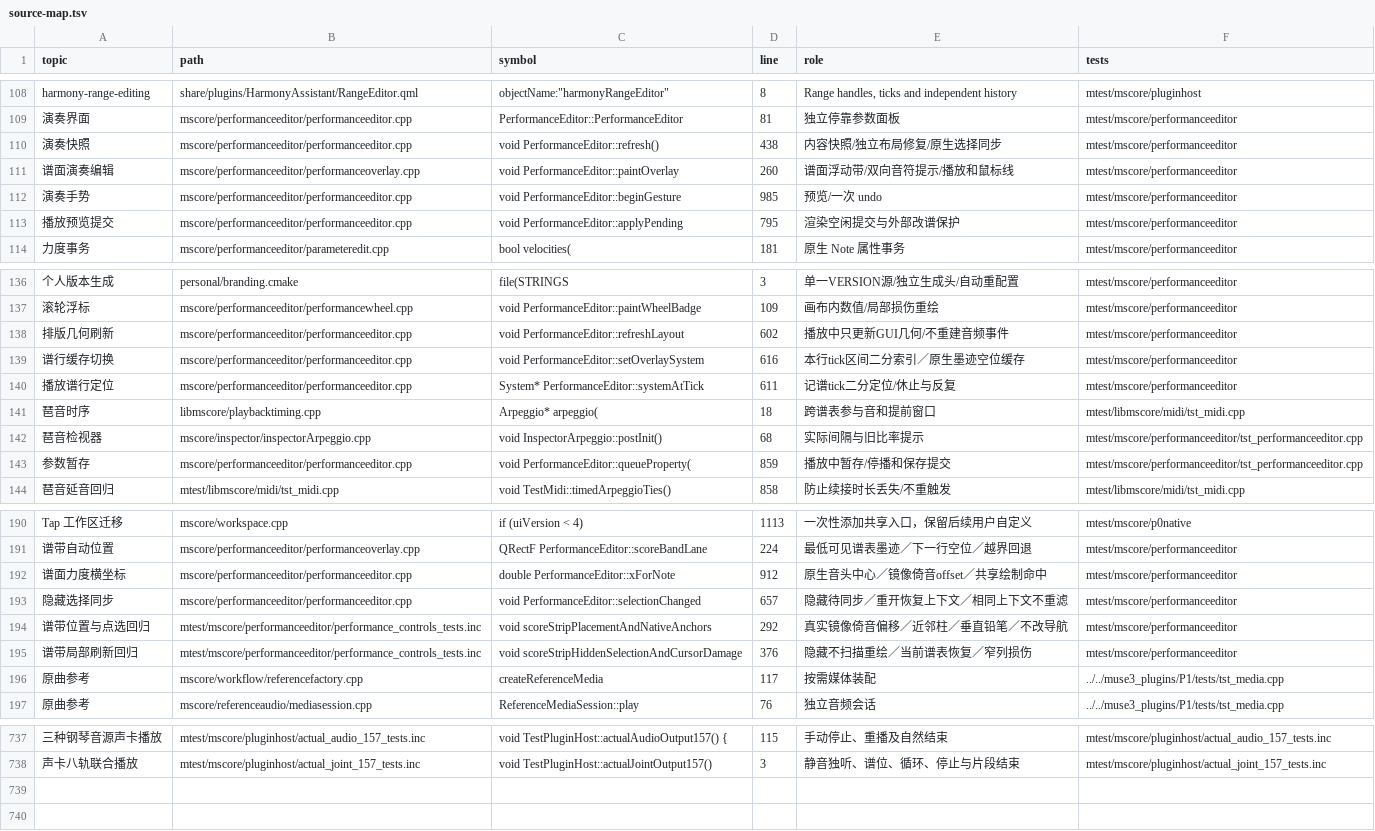
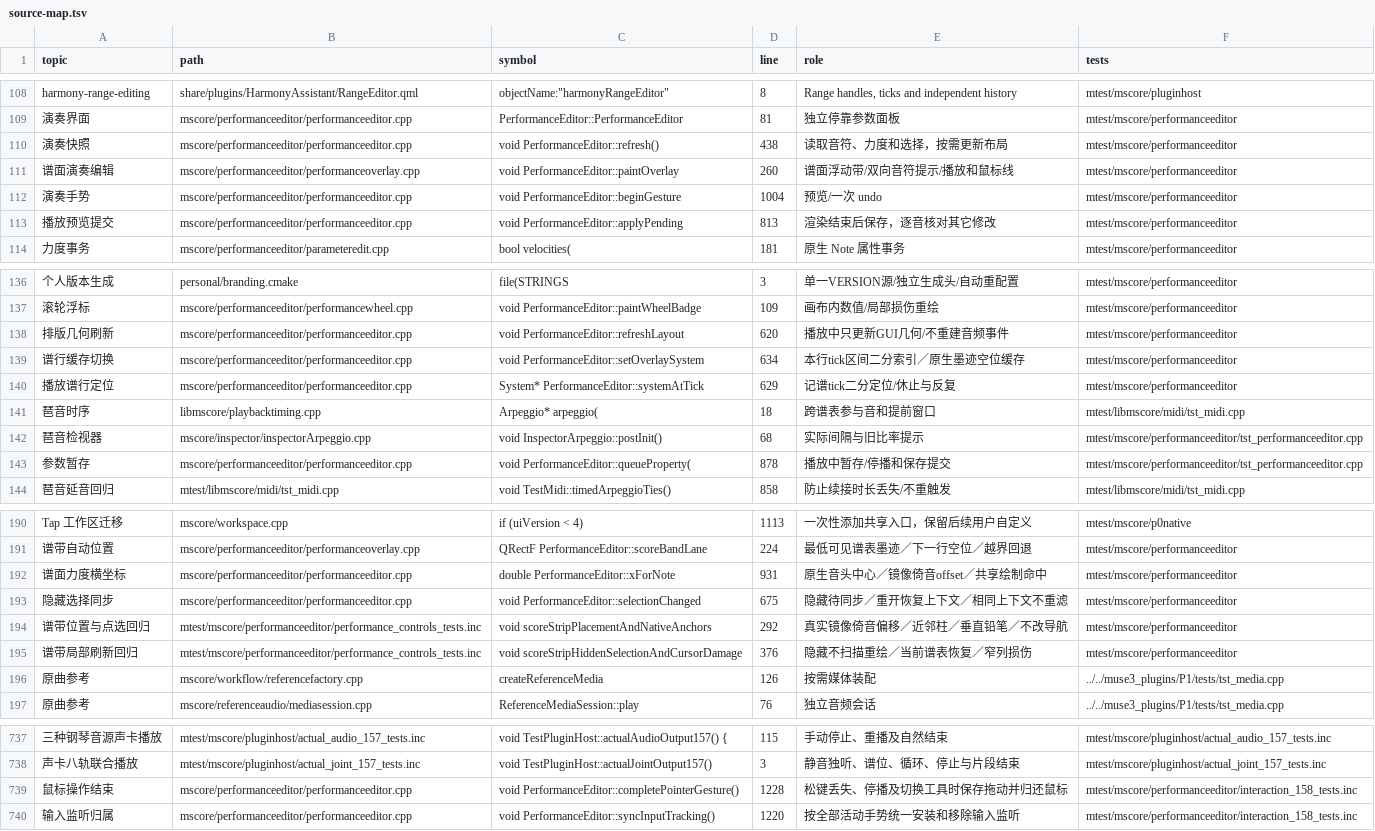
Before and after one commit to Freddd13/Muse3Plugins, a TSV file: P2/native/personal/docs/source-map.tsv, drawn as a sheet; only a part is shown, gaps mark what is left out; the diff covers the shown part only; the diff names each change by its address in the sheet, - before the commit and + after, or states it on an @@ line.

Commit message:
Mirror input, wheel velocity and reference playback repairs for 0.158.1

```diff
--- a/P2/native/personal/docs/source-map.tsv
+++ b/P2/native/personal/docs/source-map.tsv
-E110 (role): 内容快照/独立布局修复/原生选择同步
+E110 (role): 读取音符、力度和选择，按需更新布局
-D112 (line): 985
+D112 (line): 1004
-D113 (line): 795
+D113 (line): 813
-E113 (role): 渲染空闲提交与外部改谱保护
+E113 (role): 渲染结束后保存，逐音核对其它修改
-D138 (line): 602
+D138 (line): 620
-D139 (line): 616
+D139 (line): 634
-D140 (line): 611
+D140 (line): 629
-D143 (line): 859
+D143 (line): 878
-D192 (line): 912
+D192 (line): 931
-D193 (line): 657
+D193 (line): 675
-D196 (line): 117
+D196 (line): 126
+row 739: 鼠标操作结束 | mscore/performanceeditor/performanceeditor.cpp | void PerformanceEditor::completePointerGesture() | 1228 | 松键丢失、停播及切换工具时保存拖动并归还鼠标 | mtest/mscore/performanceeditor/interaction_158_tests.inc
+row 740: 输入监听归属 | mscore/performanceeditor/performanceeditor.cpp | void PerformanceEditor::syncInputTracking() | 1220 | 按全部活动手势统一安装和移除输入监听 | mtest/mscore/performanceeditor/interaction_158_tests.inc
```
Also changed, not shown: 11 edited cells elsewhere in this file, 20 other files.
